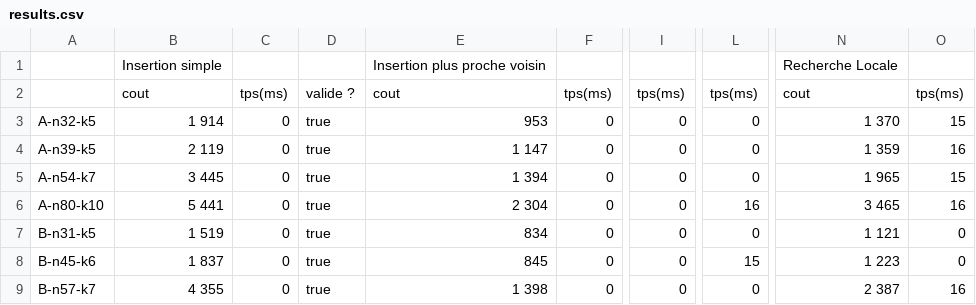
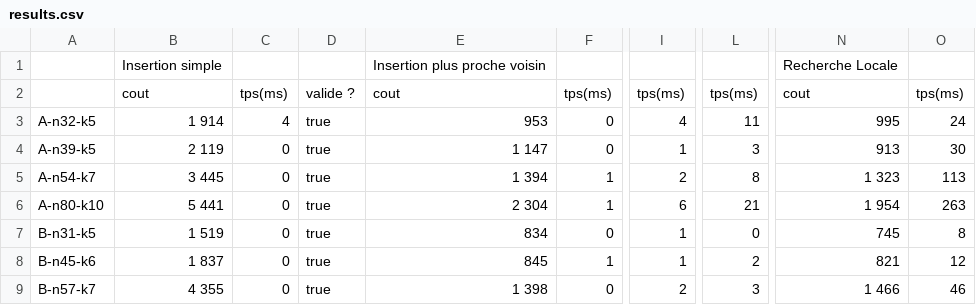
Before and after one commit to LoickBde/Biere2i_CVRP, a CSV file: results.csv, drawn as a sheet; only a part is shown, gaps mark what is left out; the diff covers the shown part only; the diff names each change by its address in the sheet, - before the commit and + after, or states it on an @@ line.

```diff
--- a/results.csv
+++ b/results.csv
-C3: 0
+C3: 4
-I3: 0
+I3: 4
-L3: 0
+L3: 11
-N3: 1 370
+N3: 995
-O3: 15
+O3: 24
-I4: 0
+I4: 1
-L4: 0
+L4: 3
-N4: 1 359
+N4: 913
-O4: 16
+O4: 30
-F5:F6: 0
+F5:F6: 1
-I5: 0
+I5: 2
-L5: 0
+L5: 8
-N5: 1 965
+N5: 1 323
-O5: 15
+O5: 113
-I6: 0
+I6: 6
-L6: 16
+L6: 21
-N6: 3 465
+N6: 1 954
-O6: 16
+O6: 263
-I7:I8: 0
+I7:I8: 1
-N7: 1 121
+N7: 745
-O7: 0
+O7: 8
-F8: 0
+F8: 1
-L8: 15
+L8: 2
-N8: 1 223
+N8: 821
-O8: 0
+O8: 12
-I9: 0
+I9: 2
-L9: 0
+L9: 3
-N9: 2 387
+N9: 1 466
-O9: 16
+O9: 46
```
Also changed, not shown: 18 edited cells elsewhere in this file, 23 other files.
